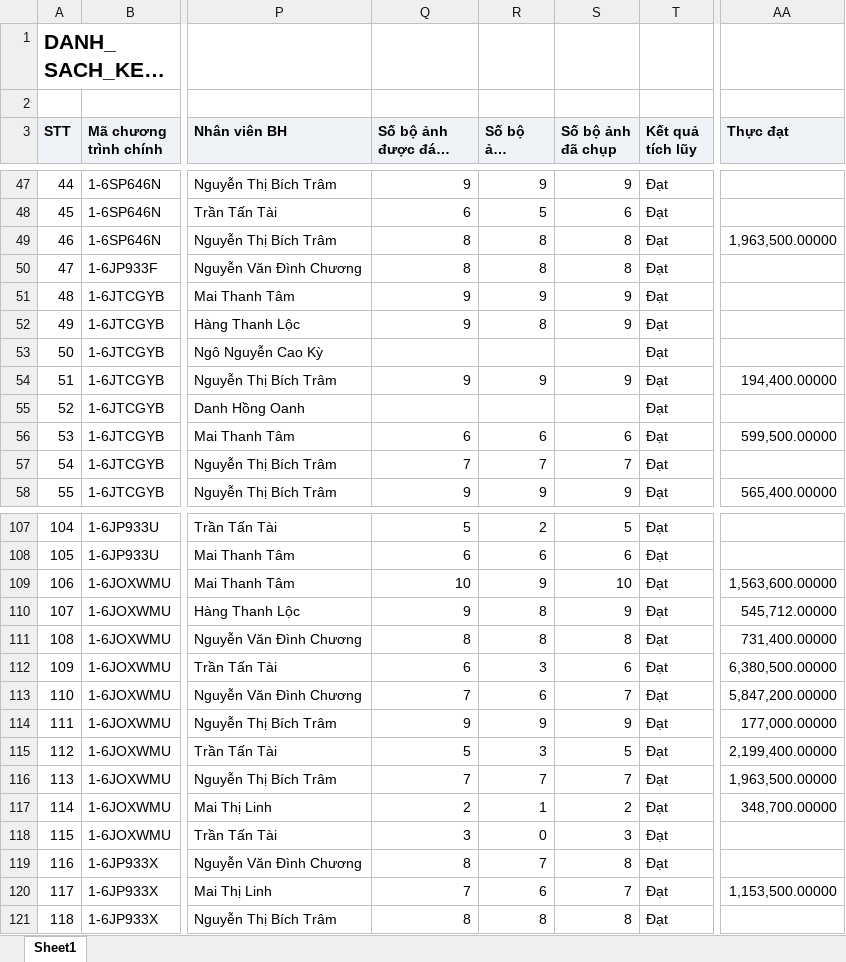
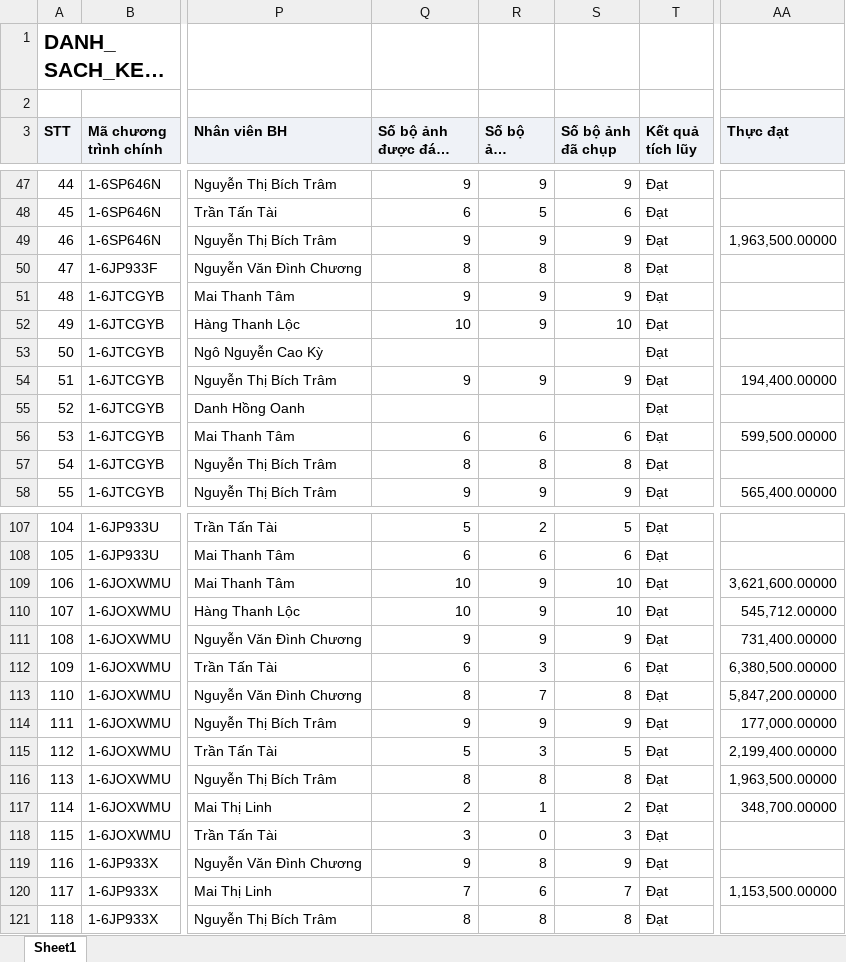
Before and after one commit to Tantt2026/Dashboard-Masan, an Excel workbook: data/Thang11/DANH_SACH_KET_QUA_CUA_HANG_THAM_GIA_CHUONG_TRINH.xlsx, sheet Sheet1, drawn as a sheet; only a part is shown, gaps mark what is left out; long unchanged cells end in …; values as stored, in another font and other column widths than the file's, no borders; the diff covers the shown part only; the diff names each change by its address in the sheet, - before the commit and + after, or states it on an @@ line.

```diff
--- a/data/Thang11/DANH_SACH_KET_QUA_CUA_HANG_THAM_GIA_CHUONG_TRINH.xlsx (sheet Sheet1)
+++ b/data/Thang11/DANH_SACH_KET_QUA_CUA_HANG_THAM_GIA_CHUONG_TRINH.xlsx (sheet Sheet1)
-Q49 (Số bộ ảnh được đánh giá): 8
+Q49 (Số bộ ảnh được đánh giá): 9
-R49 (Số bộ ảnh duyệt): 8
+R49 (Số bộ ảnh duyệt): 9
-S49 (Số bộ ảnh đã chụp): 8
+S49 (Số bộ ảnh đã chụp): 9
-Q52 (Số bộ ảnh được đánh giá): 9
+Q52 (Số bộ ảnh được đánh giá): 10
-R52 (Số bộ ảnh duyệt): 8
+R52 (Số bộ ảnh duyệt): 9
-S52 (Số bộ ảnh đã chụp): 9
+S52 (Số bộ ảnh đã chụp): 10
-Q57 (Số bộ ảnh được đánh giá): 7
+Q57 (Số bộ ảnh được đánh giá): 8
-R57 (Số bộ ảnh duyệt): 7
+R57 (Số bộ ảnh duyệt): 8
-S57 (Số bộ ảnh đã chụp): 7
+S57 (Số bộ ảnh đã chụp): 8
-AA109 (Thực đạt): 1,563,600.00000
+AA109 (Thực đạt): 3,621,600.00000
-Q110 (Số bộ ảnh được đánh giá): 9
+Q110 (Số bộ ảnh được đánh giá): 10
-R110:R111 (Số bộ ảnh duyệt): 8
+R110:R111 (Số bộ ảnh duyệt): 9
-S110 (Số bộ ảnh đã chụp): 9
+S110 (Số bộ ảnh đã chụp): 10
-Q111 (Số bộ ảnh được đánh giá): 8
+Q111 (Số bộ ảnh được đánh giá): 9
-S111 (Số bộ ảnh đã chụp): 8
+S111 (Số bộ ảnh đã chụp): 9
-Q113 (Số bộ ảnh được đánh giá): 7
+Q113 (Số bộ ảnh được đánh giá): 8
-R113 (Số bộ ảnh duyệt): 6
+R113 (Số bộ ảnh duyệt): 7
-S113 (Số bộ ảnh đã chụp): 7
+S113 (Số bộ ảnh đã chụp): 8
-Q116 (Số bộ ảnh được đánh giá): 7
+Q116 (Số bộ ảnh được đánh giá): 8
-R116 (Số bộ ảnh duyệt): 7
+R116 (Số bộ ảnh duyệt): 8
-S116 (Số bộ ảnh đã chụp): 7
+S116 (Số bộ ảnh đã chụp): 8
-Q119 (Số bộ ảnh được đánh giá): 8
+Q119 (Số bộ ảnh được đánh giá): 9
-R119 (Số bộ ảnh duyệt): 7
+R119 (Số bộ ảnh duyệt): 8
-S119 (Số bộ ảnh đã chụp): 8
+S119 (Số bộ ảnh đã chụp): 9
```
Also changed, not shown: 10 edited cells elsewhere in this sheet, data/Thang11/DanhSachLichViengTham.xlsx, data/Thang11/DanhSachXetBoHinhTrungBay.xlsx, 1 other file.
